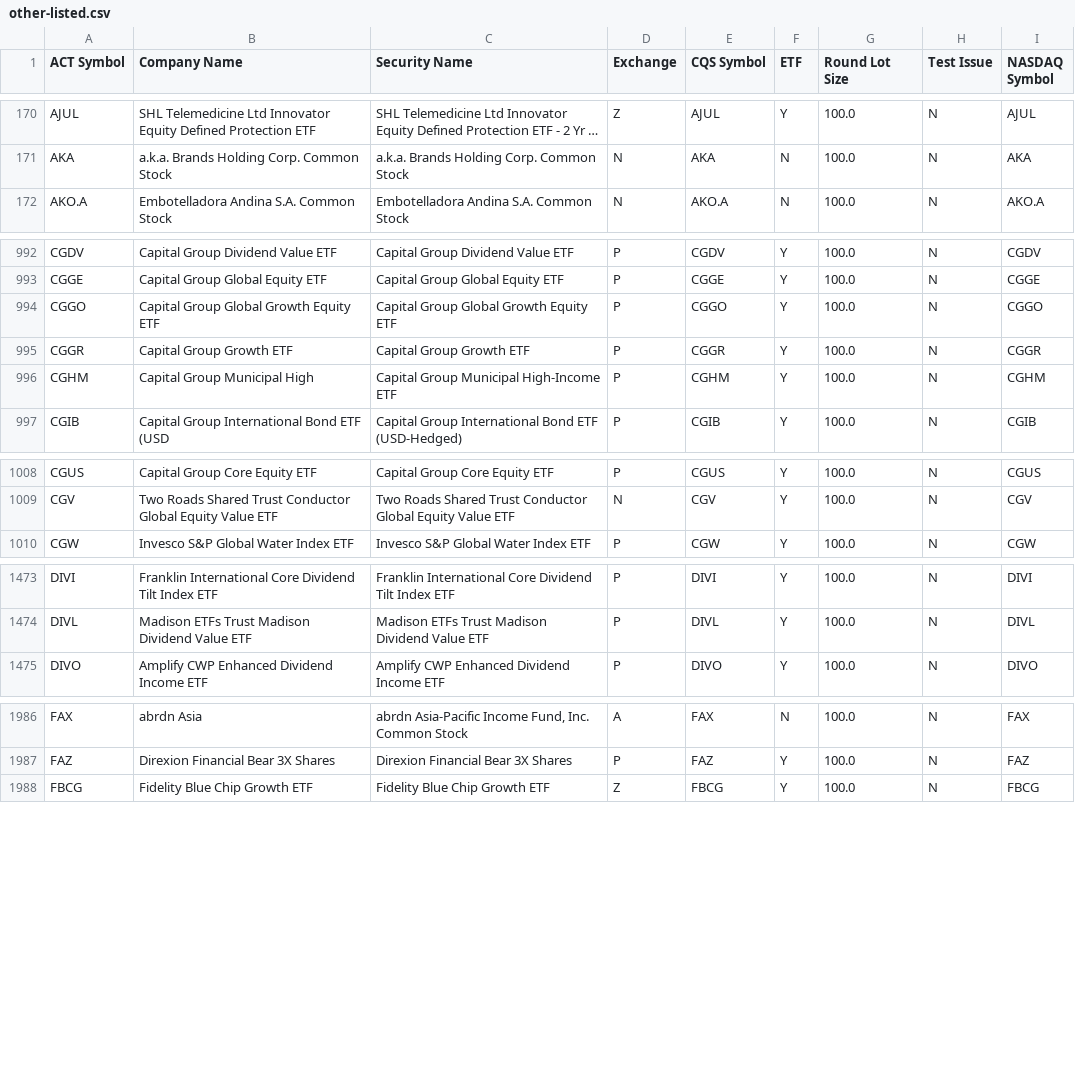
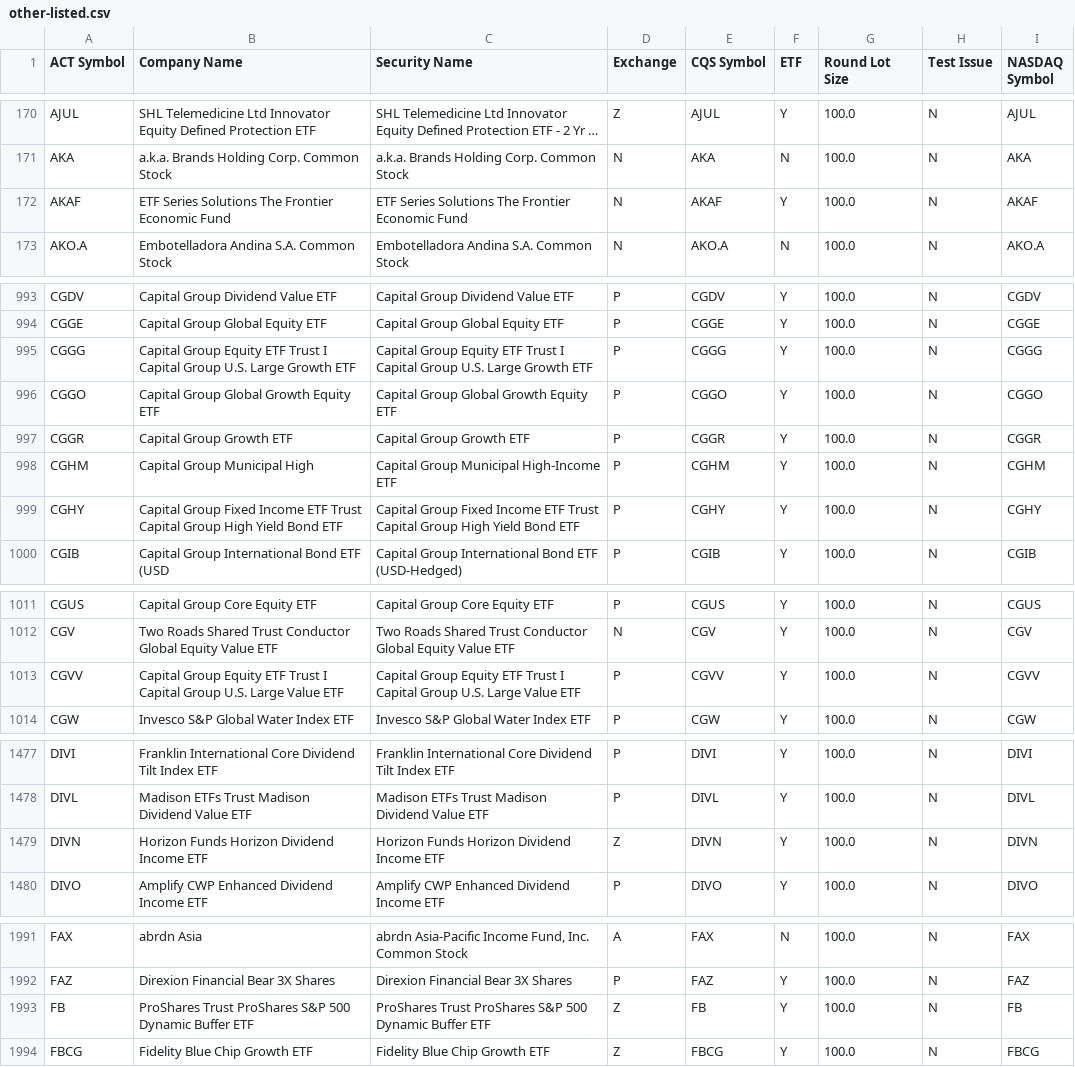
Before and after one commit to datasets/nyse-other-listings, a CSV file: data/other-listed.csv, drawn as a sheet; only a part is shown, gaps mark what is left out; long unchanged cells end in …; the diff covers the shown part only; the diff names each change by its address in the sheet, - before the commit and + after, or states it on an @@ line.

```diff
--- a/data/other-listed.csv
+++ b/data/other-listed.csv
+row 172: AKAF | ETF Series Solutions The Frontier Economic Fund | ETF Series Solutions The Frontier Economic Fund | N | AKAF | Y | 100.0 | N | AKAF
+row 995: CGGG | Capital Group Equity ETF Trust I Capital Group U.S. Large Growth ETF | Capital Group Equity ETF Trust I Capital Group U.S. Large Growth ETF | P | CGGG | Y | 100.0 | N | CGGG
+row 999: CGHY | Capital Group Fixed Income ETF Trust Capital Group High Yield Bond ETF | Capital Group Fixed Income ETF Trust Capital Group High Yield Bond ETF | P | CGHY | Y | 100.0 | N | CGHY
+row 1013: CGVV | Capital Group Equity ETF Trust I Capital Group U.S. Large Value ETF | Capital Group Equity ETF Trust I Capital Group U.S. Large Value ETF | P | CGVV | Y | 100.0 | N | CGVV
+row 1479: DIVN | Horizon Funds Horizon Dividend Income ETF | Horizon Funds Horizon Dividend Income ETF | Z | DIVN | Y | 100.0 | N | DIVN
+row 1993: FB | ProShares Trust ProShares S&P 500 Dynamic Buffer ETF | ProShares Trust ProShares S&P 500 Dynamic Buffer ETF | Z | FB | Y | 100.0 | N | FB
```
Also changed, not shown: 8 added rows and 2 edited cells elsewhere in this file, data/nyse-listed.csv.
